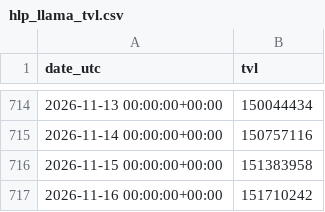
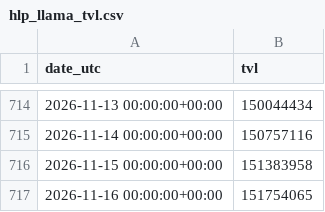
Before and after one commit to AndrejS-dev/HyperLiquid-HLP, a CSV file: hlp/data/hlp_llama_tvl.csv, drawn as a sheet; only a part is shown, gaps mark what is left out.

```diff
--- a/hlp/data/hlp_llama_tvl.csv
+++ b/hlp/data/hlp_llama_tvl.csv
@@ -716,2 +716,2 @@ date_utc,tvl
 2026-11-15 00:00:00+00:00,151383958
-2026-11-16 00:00:00+00:00,151710242
+2026-11-16 00:00:00+00:00,151754065
```
Also changed, not shown: hlp/data/hlp_daily_index.csv, hlp/data/hlp_index.csv, 3 other files.
